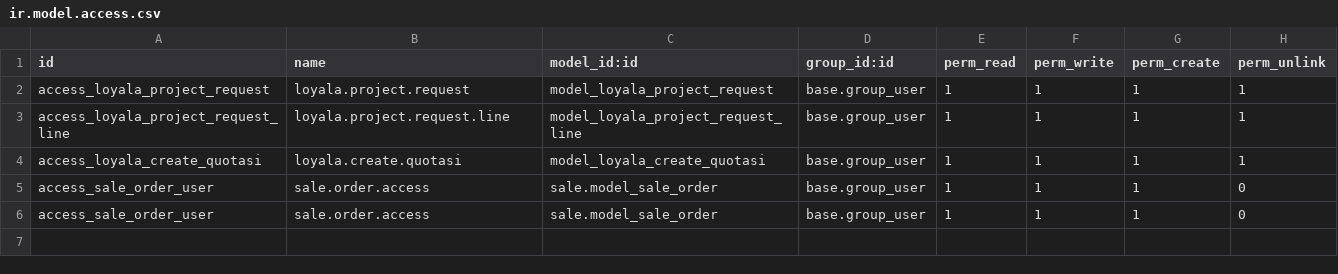
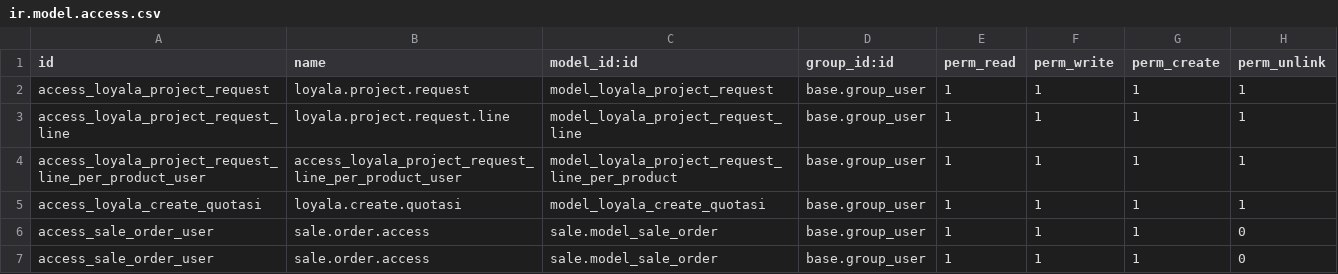
Before and after one commit to harishalrasyidi/loyala-ERP, a CSV file: custom_modules/check_harga/security/ir.model.access.csv, drawn as a sheet.

Commit message:
robust check_harga

```diff
--- a/custom_modules/check_harga/security/ir.model.access.csv
+++ b/custom_modules/check_harga/security/ir.model.access.csv
@@ -3,2 +3,3 @@ access_loyala_project_request,loyala.project.request,model_loyala_project_reques
 access_loyala_project_request_line,loyala.project.request.line,model_loyala_project_request_line,base.group_user,1,1,1,1
+access_loyala_project_request_line_per_product_user,access_loyala_project_request_line_per_product_user,model_loyala_project_request_line_per_product,base.group_user,1,1,1,1
 access_loyala_create_quotasi,loyala.create.quotasi,model_loyala_create_quotasi,base.group_user,1,1,1,1
```
Also changed, not shown: 4 other files.
